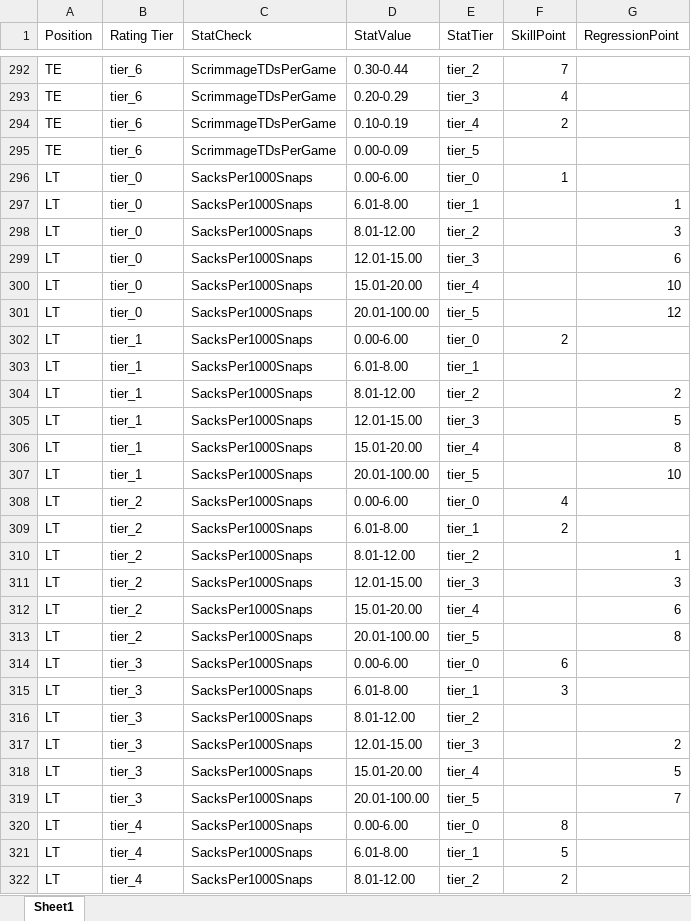
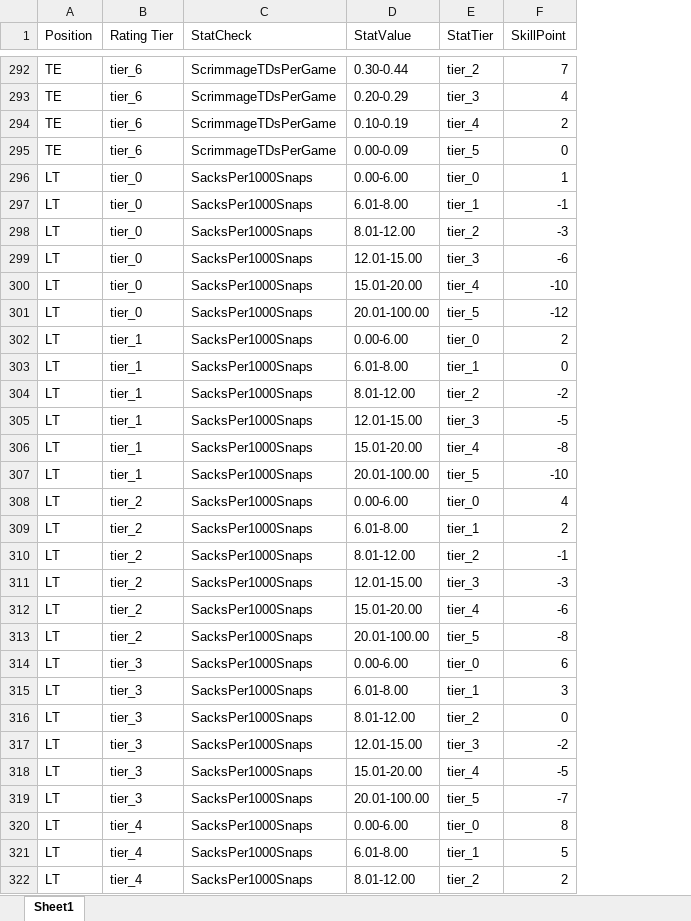
Before and after one commit to ethpec/MaddenTools, an Excel workbook: Files/ProgRegLogicCheck.xlsx, sheet Sheet1, drawn as a sheet; only a part is shown, gaps mark what is left out; values as stored, in another font and other column widths than the file's, no cell formats; the diff covers the shown part only; the diff names each change by its address in the sheet, - before the commit and + after, or states it on an @@ line.

Commit message:
SkillPoint and RegressionPoint columns merged

```diff
--- a/Files/ProgRegLogicCheck.xlsx (sheet Sheet1)
+++ b/Files/ProgRegLogicCheck.xlsx (sheet Sheet1)
-column G (RegressionPoint), rows 297-319: 1 | 3 | 6 | 10 | 12 |  |  | 2 | 5 | 8 | 10 |  |  | 1 | 3 | 6 | 8 |  |  |  | 2 | 5 | 7
-F295 (SkillPoint): (empty)
+F295 (SkillPoint): 0
-F297 (SkillPoint): (empty)
+F297 (SkillPoint): -1
-F298 (SkillPoint): (empty)
+F298 (SkillPoint): -3
-F299 (SkillPoint): (empty)
+F299 (SkillPoint): -6
-F300 (SkillPoint): (empty)
+F300 (SkillPoint): -10
-F301 (SkillPoint): (empty)
+F301 (SkillPoint): -12
-F303 (SkillPoint): (empty)
+F303 (SkillPoint): 0
-F304 (SkillPoint): (empty)
+F304 (SkillPoint): -2
-F305 (SkillPoint): (empty)
+F305 (SkillPoint): -5
-F306 (SkillPoint): (empty)
+F306 (SkillPoint): -8
-F307 (SkillPoint): (empty)
+F307 (SkillPoint): -10
-F310 (SkillPoint): (empty)
+F310 (SkillPoint): -1
-F311 (SkillPoint): (empty)
+F311 (SkillPoint): -3
-F312 (SkillPoint): (empty)
+F312 (SkillPoint): -6
-F313 (SkillPoint): (empty)
+F313 (SkillPoint): -8
-F316 (SkillPoint): (empty)
+F316 (SkillPoint): 0
-F317 (SkillPoint): (empty)
+F317 (SkillPoint): -2
-F318 (SkillPoint): (empty)
+F318 (SkillPoint): -5
-F319 (SkillPoint): (empty)
+F319 (SkillPoint): -7
```
Also changed, not shown: 976 edited cells elsewhere in this sheet, cell formats.
